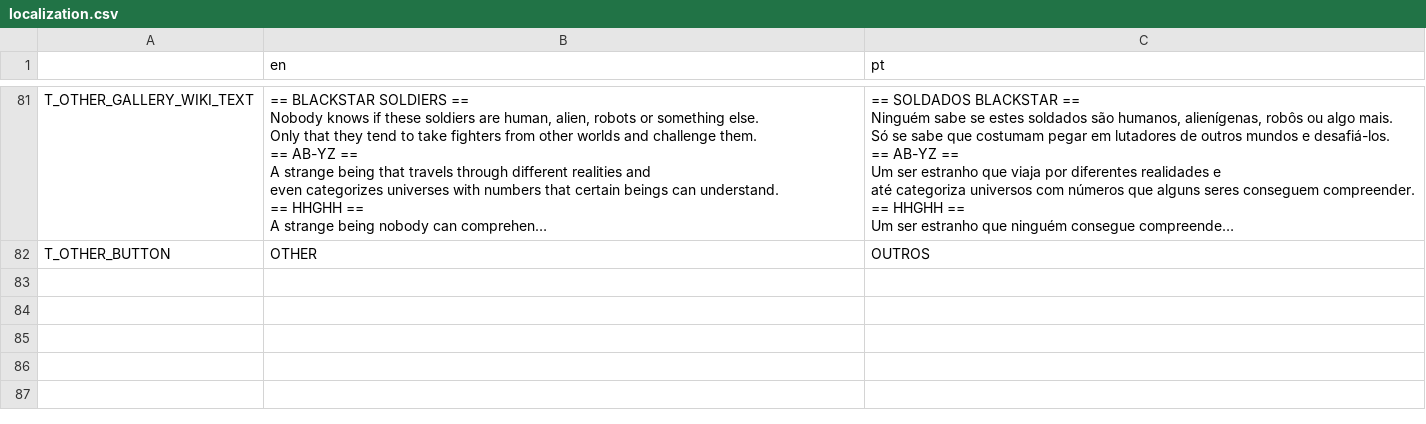
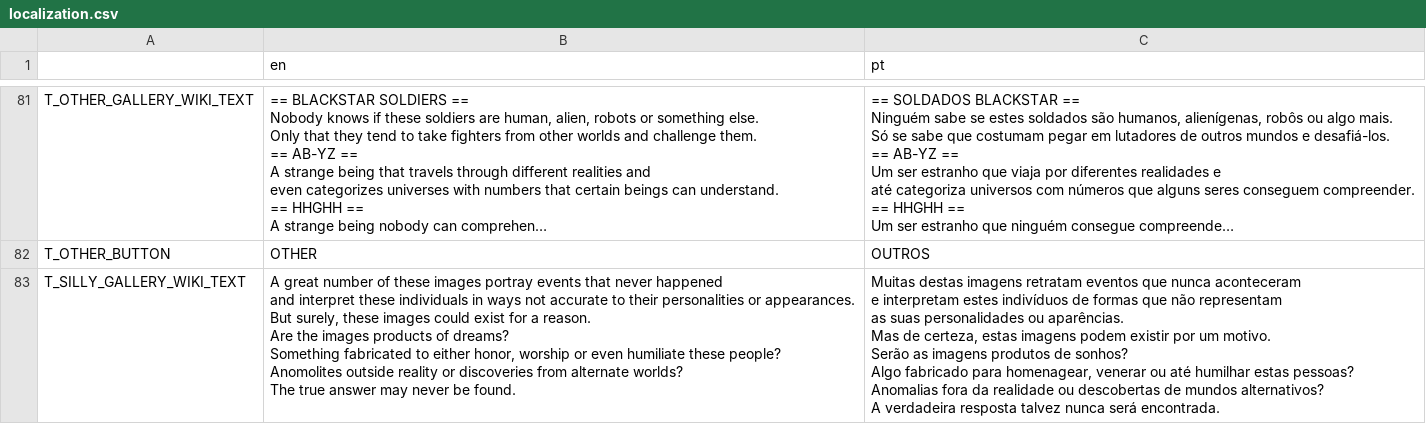
Before and after one commit to EyeBallTank/Hirdrih-Technologic, a CSV file: assets/localization/localization.csv, drawn as a sheet; only a part is shown, gaps mark what is left out; long unchanged cells end in …; ↵ is a line break in a cell; the diff names each change by its address in the sheet, - before the commit and + after, or states it on an @@ line.

```diff
--- a/assets/localization/localization.csv
+++ b/assets/localization/localization.csv
+row 83: T_SILLY_GALLERY_WIKI_TEXT | A great number of these images portray events that never happened ↵ and interpret these individuals in ways not accurate to their personalities or appearances. ↵ But surely, these images could exist for a reason. ↵ Are the images products of dreams? ↵ Something fabricated to either honor, worship or even humiliate these people? ↵ Anomolites outside reality or discoveries from alternate worlds? ↵ The true answer may never be found. | Muitas destas imagens retratam eventos que nunca aconteceram ↵ e interpretam estes indivíduos de formas que não representam ↵ as suas personalidades ou aparências. ↵ Mas de certeza, estas imagens podem existir por um motivo. ↵ Serão as imagens produtos de sonhos? ↵ Algo fabricado para homenagear, venerar ou até humilhar estas pessoas? ↵ Anomalias fora da realidade ou descobertas de mundos alternativos? ↵ A verdadeira resposta talvez nunca será encontrada.
```
Also changed, not shown: 2 other files.
